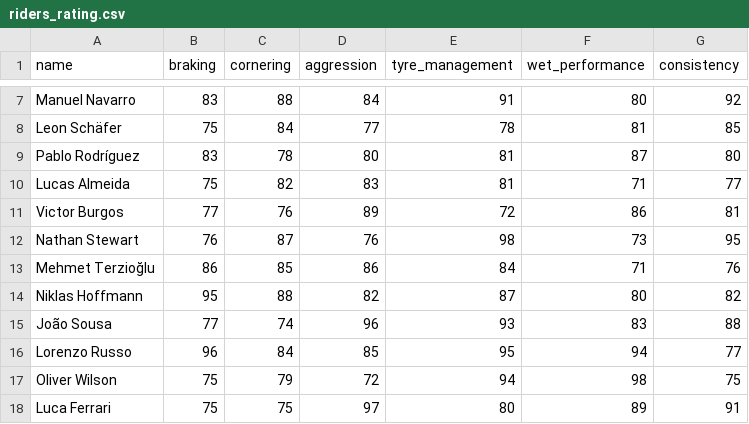
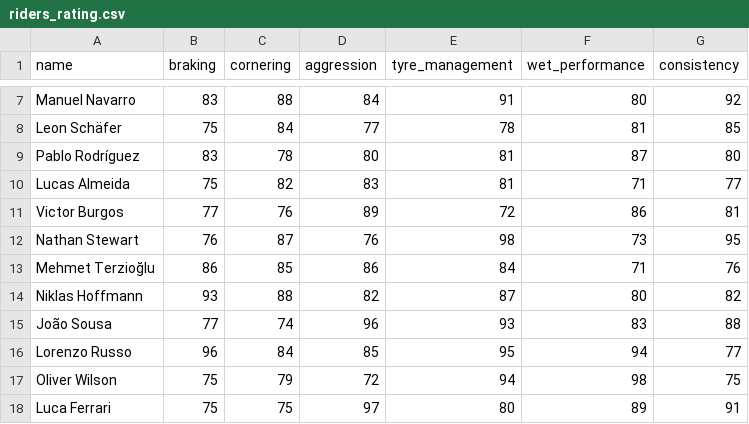
Before and after one commit to thiennguyen37-qn/MotoRacing_Simulator_for_fun, a CSV file: data/raw/riders_rating.csv, drawn as a sheet; only a part is shown, gaps mark what is left out.

Commit message:
balance: trim Hoffmann's braking further (95 -> 93)

```diff
--- a/data/raw/riders_rating.csv
+++ b/data/raw/riders_rating.csv
@@ -13,3 +13,3 @@ Nathan Stewart,76,87,76,98,73,95
 Mehmet Terzioğlu,86,85,86,84,71,76
-Niklas Hoffmann,95,88,82,87,80,82
+Niklas Hoffmann,93,88,82,87,80,82
 João Sousa,77,74,96,93,83,88
```
